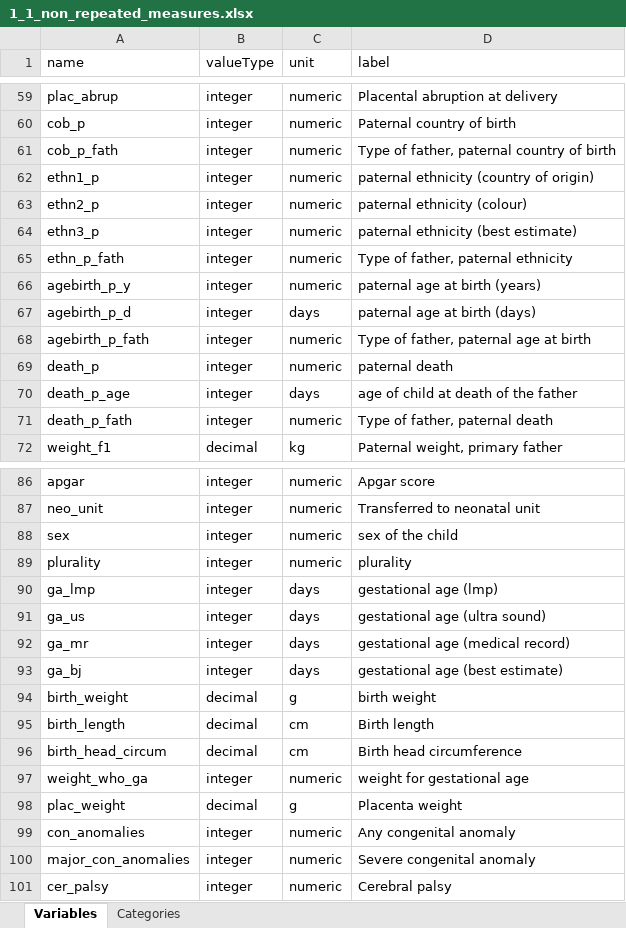
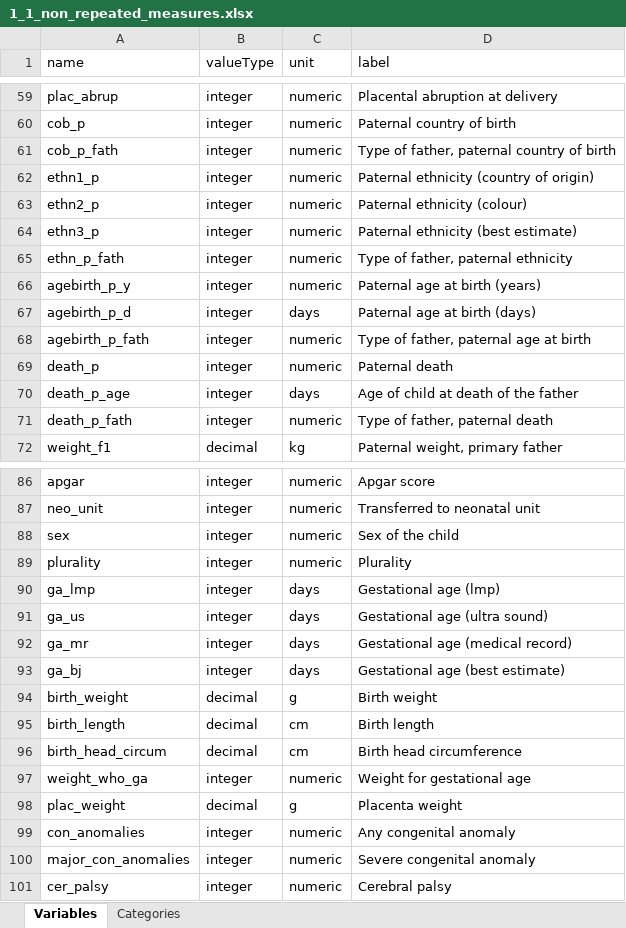
Before and after one commit to lifecycle-project/ds-upload, an Excel workbook: R/data/dictionaries/1_1/1_1_non_repeated_measures.xlsx, sheet Variables, drawn as a sheet; only a part is shown, gaps mark what is left out; values as stored, in another font and other column widths than the file's, no borders; the diff covers the shown part only; the diff names each change by its address in the sheet, - before the commit and + after, or states it on an @@ line.

```diff
--- a/R/data/dictionaries/1_1/1_1_non_repeated_measures.xlsx (sheet Variables)
+++ b/R/data/dictionaries/1_1/1_1_non_repeated_measures.xlsx (sheet Variables)
-D62 (label): paternal ethnicity (country of origin)
+D62 (label): Paternal ethnicity (country of origin)
-D63 (label): paternal ethnicity (colour)
+D63 (label): Paternal ethnicity (colour)
-D64 (label): paternal ethnicity (best estimate)
+D64 (label): Paternal ethnicity (best estimate)
-D66 (label): paternal age at birth (years)
+D66 (label): Paternal age at birth (years)
-D67 (label): paternal age at birth (days)
+D67 (label): Paternal age at birth (days)
-D69 (label): paternal death
+D69 (label): Paternal death
-D70 (label): age of child at death of the father
+D70 (label): Age of child at death of the father
-D88 (label): sex of the child
+D88 (label): Sex of the child
-D89 (label): plurality
+D89 (label): Plurality
-D90 (label): gestational age (lmp)
+D90 (label): Gestational age (lmp)
-D91 (label): gestational age (ultra sound)
+D91 (label): Gestational age (ultra sound)
-D92 (label): gestational age (medical record)
+D92 (label): Gestational age (medical record)
-D93 (label): gestational age (best estimate)
+D93 (label): Gestational age (best estimate)
-D94 (label): birth weight
+D94 (label): Birth weight
-D97 (label): weight for gestational age
+D97 (label): Weight for gestational age
```
Also changed, not shown: 46 edited cells elsewhere in this sheet, sheet Categories, 4 other files.
